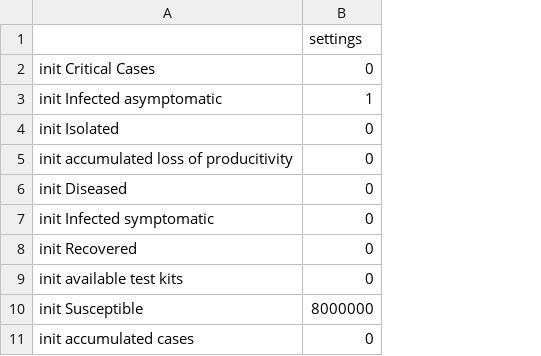
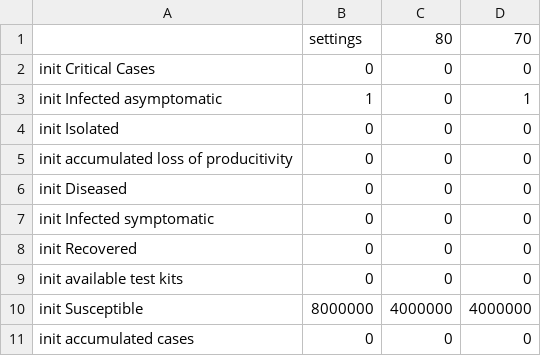
Before and after one commit to kaetze66/coronamodel, a CSV file: settings/initialconditions.csv, drawn as a sheet; the diff names each change by its address in the sheet, - before the commit and + after, or states it on an @@ line.

```diff
--- a/settings/initialconditions.csv
+++ b/settings/initialconditions.csv
+column C, rows 1-11: 80 | 0 | 0 | 0 | 0 | 0 | 0 | 0 | 0 | 4000000 | 0
+column D, rows 1-11: 70 | 0 | 1 | 0 | 0 | 0 | 0 | 0 | 0 | 4000000 | 0
```
Also changed, not shown: settings/modelsettings.csv, 18 other files.
